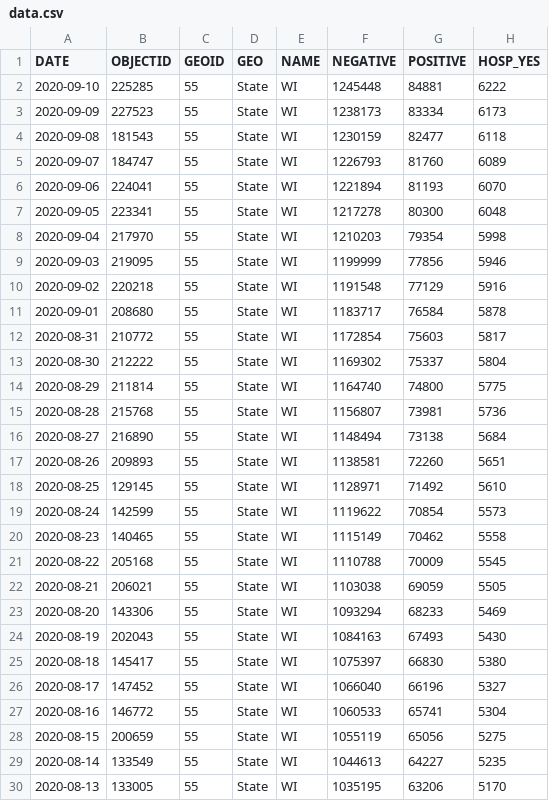
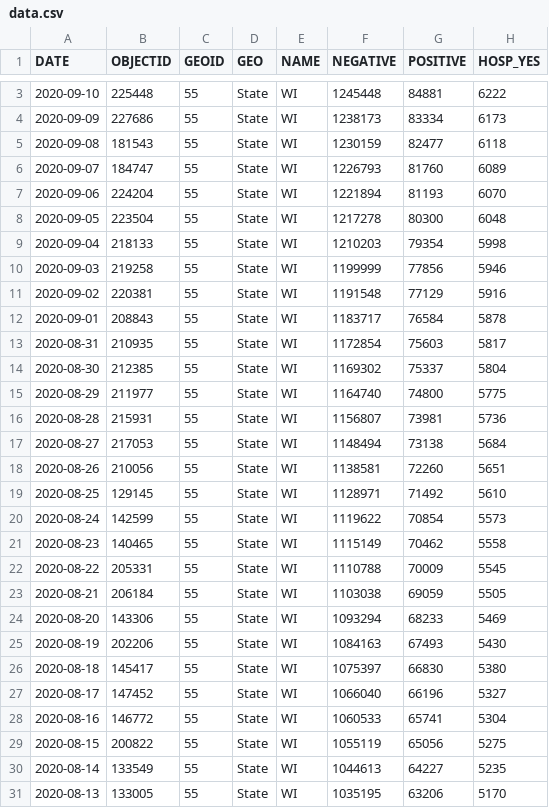
Before and after one commit to andypohl/datasets, a CSV file: wiscovid_statewide/data.csv, drawn as a sheet; only a part is shown, gaps mark what is left out; addresses are those after the commit; the diff covers the shown part only; the diff names each change by its address in the sheet, - before the commit and + after, or states it on an @@ line.

```diff
--- a/wiscovid_statewide/data.csv
+++ b/wiscovid_statewide/data.csv
-B3 (OBJECTID): 225285
+B3 (OBJECTID): 225448
-B4 (OBJECTID): 227523
+B4 (OBJECTID): 227686
-B7 (OBJECTID): 224041
+B7 (OBJECTID): 224204
-B8 (OBJECTID): 223341
+B8 (OBJECTID): 223504
-B9 (OBJECTID): 217970
+B9 (OBJECTID): 218133
-B10 (OBJECTID): 219095
+B10 (OBJECTID): 219258
-B11 (OBJECTID): 220218
+B11 (OBJECTID): 220381
-B12 (OBJECTID): 208680
+B12 (OBJECTID): 208843
-B13 (OBJECTID): 210772
+B13 (OBJECTID): 210935
-B14 (OBJECTID): 212222
+B14 (OBJECTID): 212385
-B15 (OBJECTID): 211814
+B15 (OBJECTID): 211977
-B16 (OBJECTID): 215768
+B16 (OBJECTID): 215931
-B17 (OBJECTID): 216890
+B17 (OBJECTID): 217053
-B18 (OBJECTID): 209893
+B18 (OBJECTID): 210056
-B22 (OBJECTID): 205168
+B22 (OBJECTID): 205331
-B23 (OBJECTID): 206021
+B23 (OBJECTID): 206184
-B25 (OBJECTID): 202043
+B25 (OBJECTID): 202206
-B29 (OBJECTID): 200659
+B29 (OBJECTID): 200822
```
Also changed, not shown: 1 added row and 9 edited cells elsewhere in this file, 3 other files.
